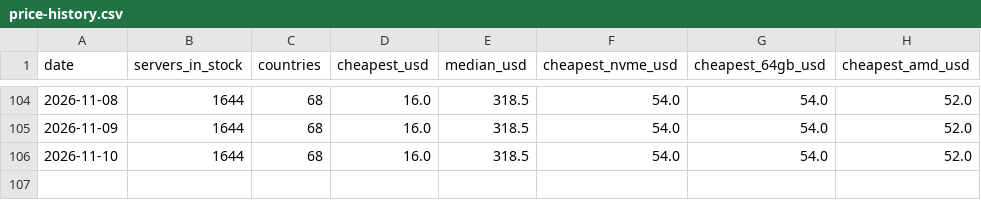
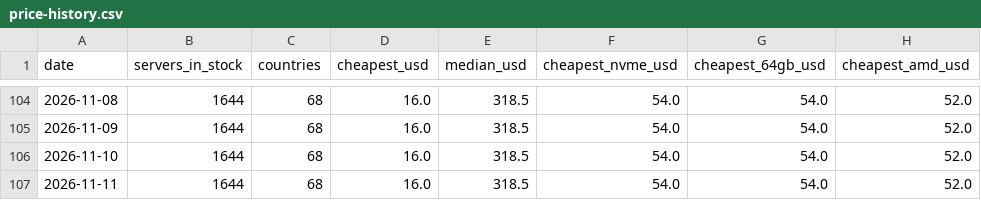
Before and after one commit to ValebyteServers/dedicated-server-prices, a CSV file: data/price-history.csv, drawn as a sheet; only a part is shown, gaps mark what is left out; the diff names each change by its address in the sheet, - before the commit and + after, or states it on an @@ line.

Commit message:
data: refresh 2026-11-11

```diff
--- a/data/price-history.csv
+++ b/data/price-history.csv
+row 107: 2026-11-11 | 1644 | 68 | 16.0 | 318.5 | 54.0 | 54.0 | 52.0
```
Also changed, not shown: 2 other files.
